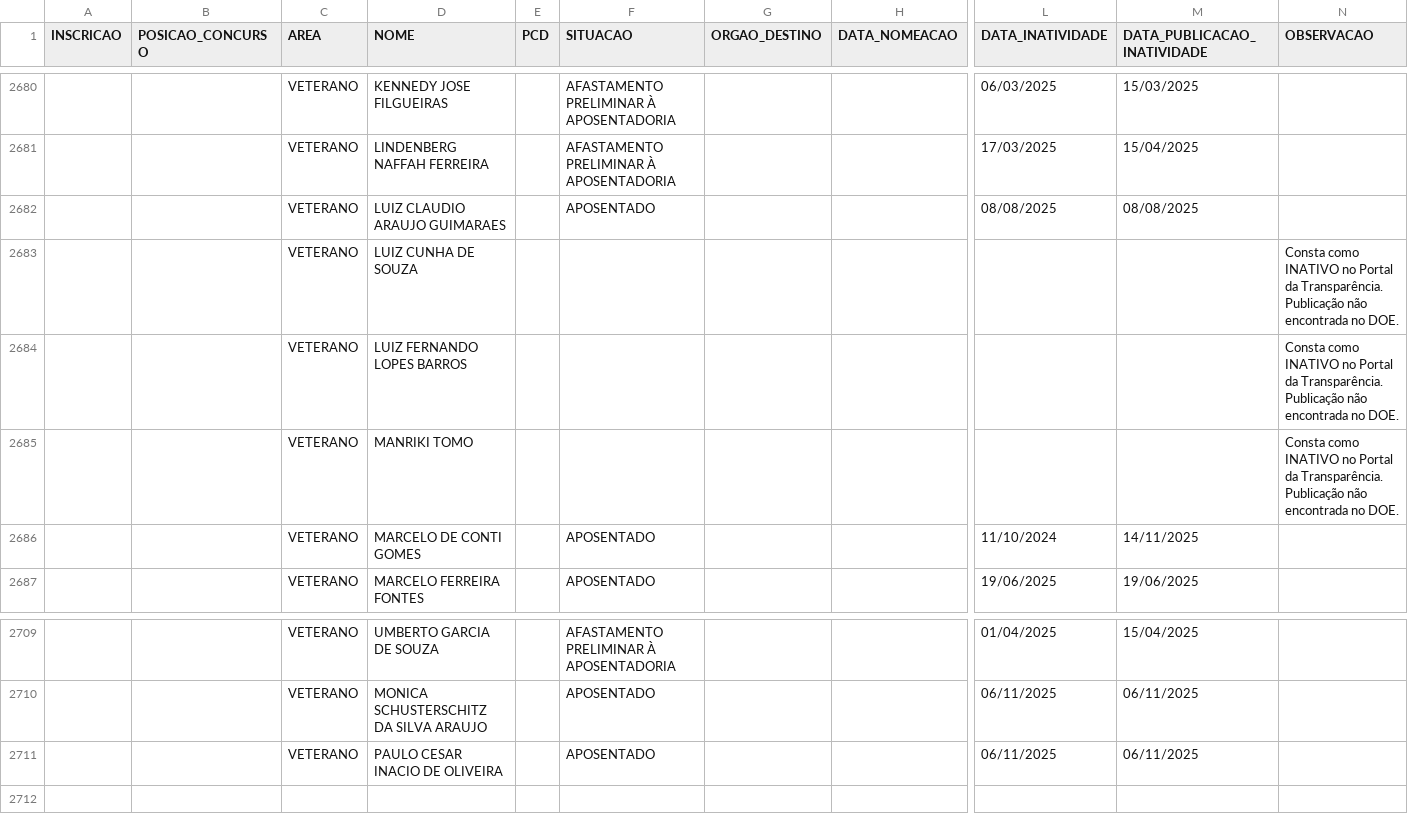
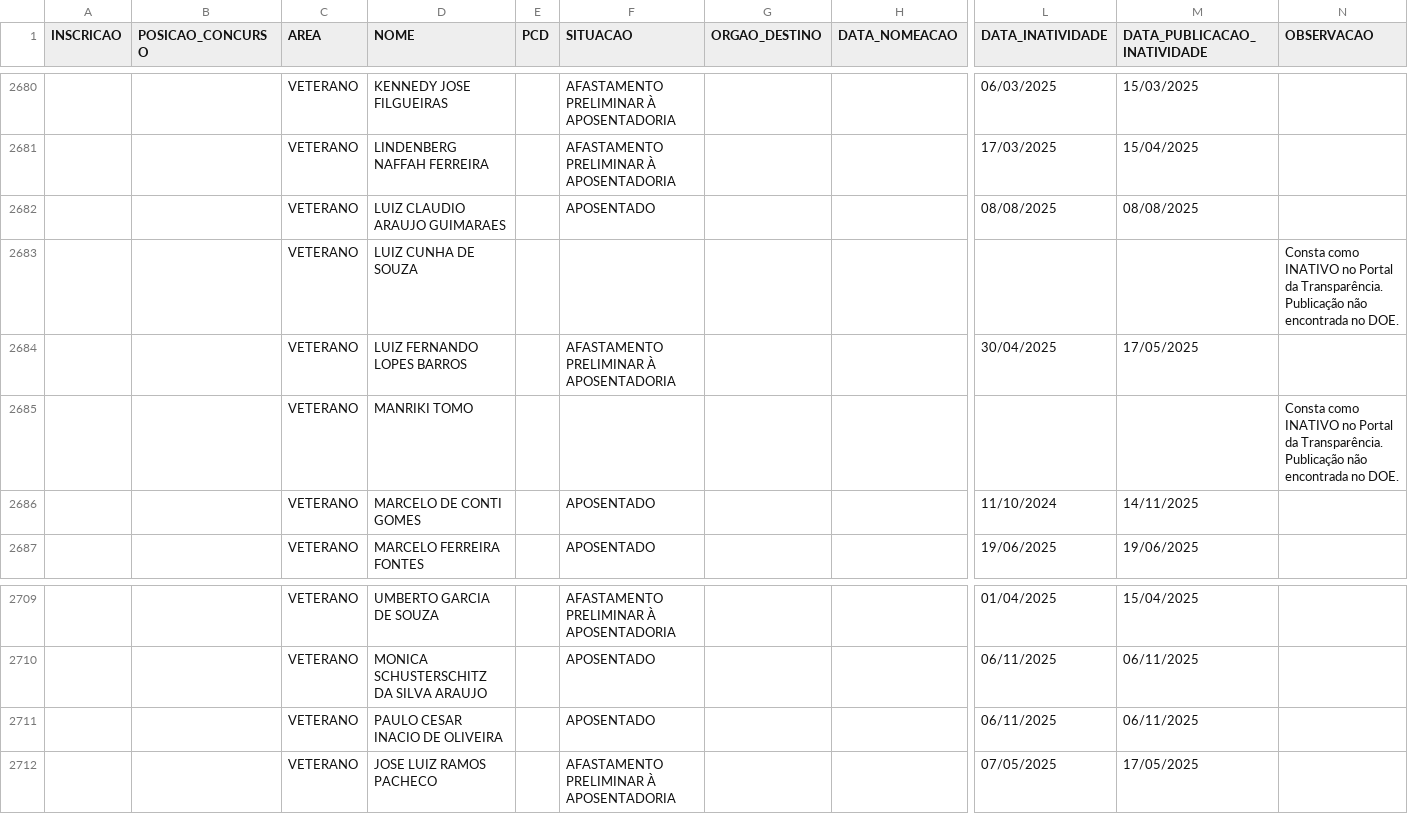
Before and after one commit to observatoriosefmg/observatoriosefmg.github.io, a CSV file: evasao/data/dados.csv, drawn as a sheet; only a part is shown, gaps mark what is left out; removed rows and columns are numbered as before the commit, all else as after; rows hold the shown columns only; the diff names each change by its address in the sheet, - before the commit and + after, or states it on an @@ line.

Commit message:
Atualização de dados

```diff
--- a/evasao/data/dados.csv
+++ b/evasao/data/dados.csv
-row 2684:  |  | VETERANO | LUIZ FERNANDO LOPES BARROS |  |  |  |  |  |  | Consta como INATIVO no Portal da Transparência. Publicação não encontrada no DOE.
+row 2684:  |  | VETERANO | LUIZ FERNANDO LOPES BARROS |  | AFASTAMENTO PRELIMINAR À APOSENTADORIA |  |  | 30/04/2025 | 17/05/2025
+row 2712:  |  | VETERANO | JOSE LUIZ RAMOS PACHECO |  | AFASTAMENTO PRELIMINAR À APOSENTADORIA |  |  | 07/05/2025 | 17/05/2025
```
